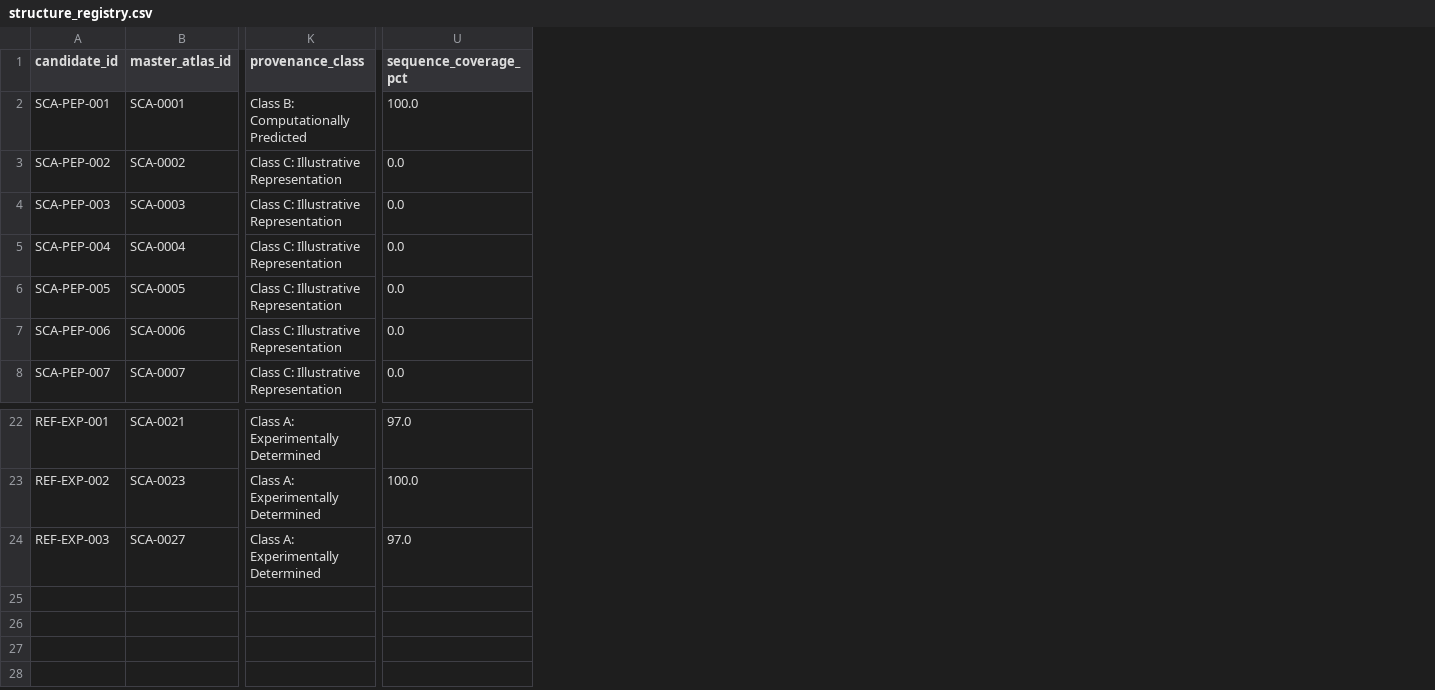
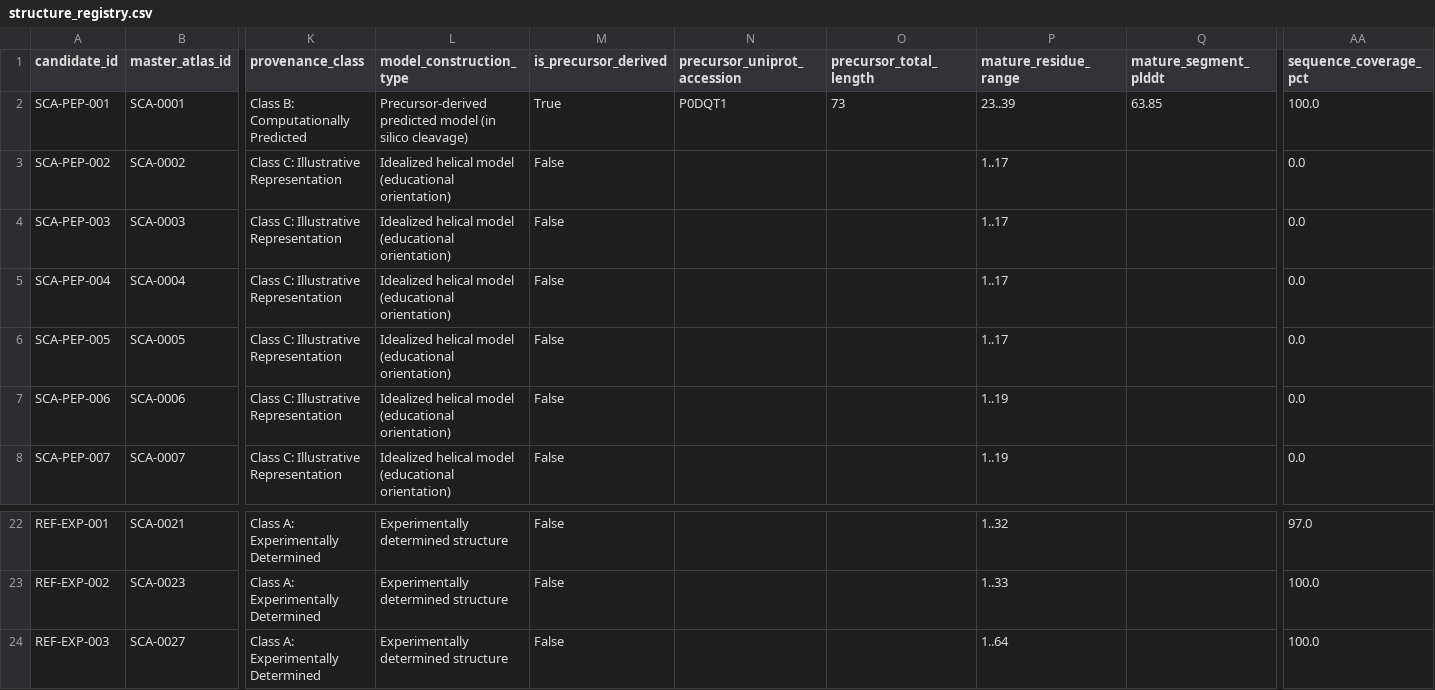
Before and after one commit to mahamadfared1029-spec/scorpionai-atlas-preview, a CSV file: data/structure_registry.csv, drawn as a sheet; only a part is shown, gaps mark what is left out; addresses are those after the commit; the diff names each change by its address in the sheet, - before the commit and + after, or states it on an @@ line.

Commit message:
fix(mod-03): deploy AaH2 100% coverage and precursor model provenance labeling

```diff
--- a/data/structure_registry.csv
+++ b/data/structure_registry.csv
+column L (model_construction_type), rows 2-8: Precursor-derived predicted model (in silico cleavage) | Idealized helical model (educational orientation) | Idealized helical model (educational orientation) | Idealized helical model (educational orientation) | Idealized helical model (educational orientation) | Idealized helical model (educational orientation) | Idealized helical model (educational orientation); rows 22-24: all Experimentally determined structure
+column M (is_precursor_derived), rows 2-8: True | False | False | False | False | False | False; rows 22-24: all False
+column N (precursor_uniprot_accession), row 2: P0DQT1
+column O (precursor_total_length), row 2: 73
+column P (mature_residue_range), rows 2-8: 23..39 | 1..17 | 1..17 | 1..17 | 1..17 | 1..19 | 1..19; rows 22-24: 1..32 | 1..33 | 1..64
+column Q (mature_segment_plddt), row 2: 63.85
-AA24 (sequence_coverage_pct): 97.0
+AA24 (sequence_coverage_pct): 100.0
```
Also changed, not shown: 3 other files.
